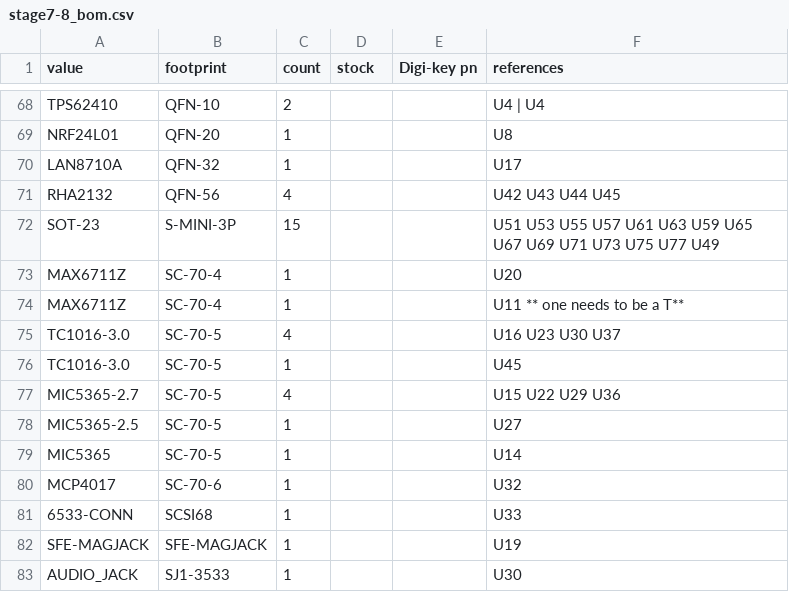
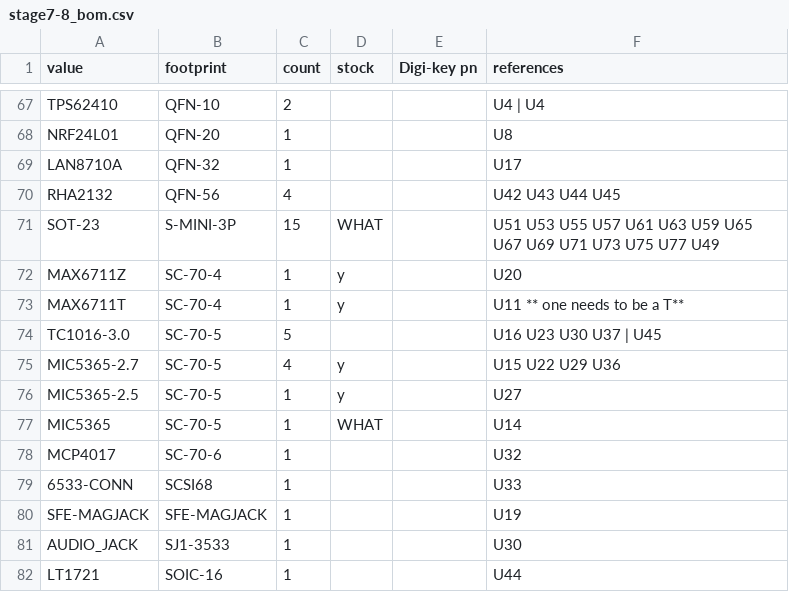
Before and after one commit to tlh24/myopen, a CSV file: trunk/emg_dsp/stage7/stage7-8_bom.csv, drawn as a sheet; only a part is shown, gaps mark what is left out; the shorter side is filled out with more unchanged rows; the diff covers the shown part only.

Commit message:
ok, annotated the parts we have in stock..

```diff
--- a/trunk/emg_dsp/stage7/stage7-8_bom.csv
+++ b/trunk/emg_dsp/stage7/stage7-8_bom.csv
@@ -72,8 +71,7 @@
-"SOT-23","S-MINI-3P",15,,,"U51 U53 U55 U57 U61 U63 U59 U65 U67 U69 U71 U73 U75 U77 U49 "
-"MAX6711Z","SC-70-4",1,,,"U20 "
-"MAX6711Z","SC-70-4",1,,,"U11 ** one needs to be a T**"
-"TC1016-3.0","SC-70-5",4,,,"U16 U23 U30 U37 "
-"TC1016-3.0","SC-70-5",1,,,"U45 "
-"MIC5365-2.7","SC-70-5",4,,,"U15 U22 U29 U36 "
-"MIC5365-2.5","SC-70-5",1,,,"U27 "
-"MIC5365","SC-70-5",1,,,"U14 "
+SOT-23,S-MINI-3P,15,WHAT,,"U51 U53 U55 U57 U61 U63 U59 U65 U67 U69 U71 U73 U75 U77 U49"
+MAX6711Z,SC-70-4,1,y,,U20
+MAX6711T,SC-70-4,1,y,,"U11 ** one needs to be a T**"
+TC1016-3.0,SC-70-5,5,,,"U16 U23 U30 U37 | U45"
+MIC5365-2.7,SC-70-5,4,y,,"U15 U22 U29 U36"
+MIC5365-2.5,SC-70-5,1,y,,U27
+MIC5365,SC-70-5,1,WHAT,,U14
```
Also changed, not shown: 1 removed row and 46 edited cells elsewhere in this file, 1 other file.
